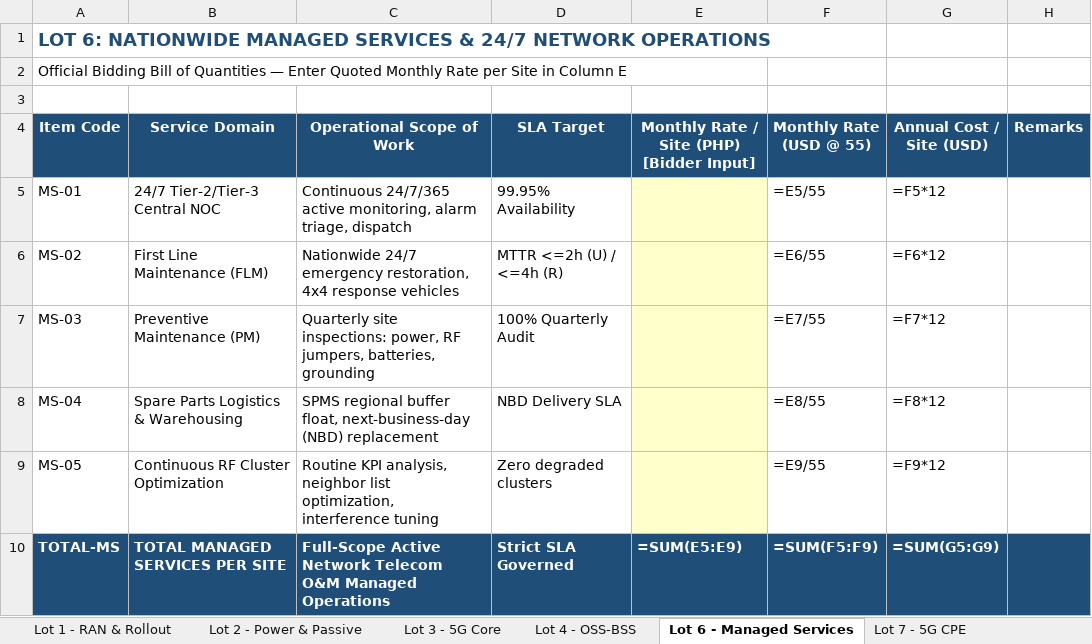
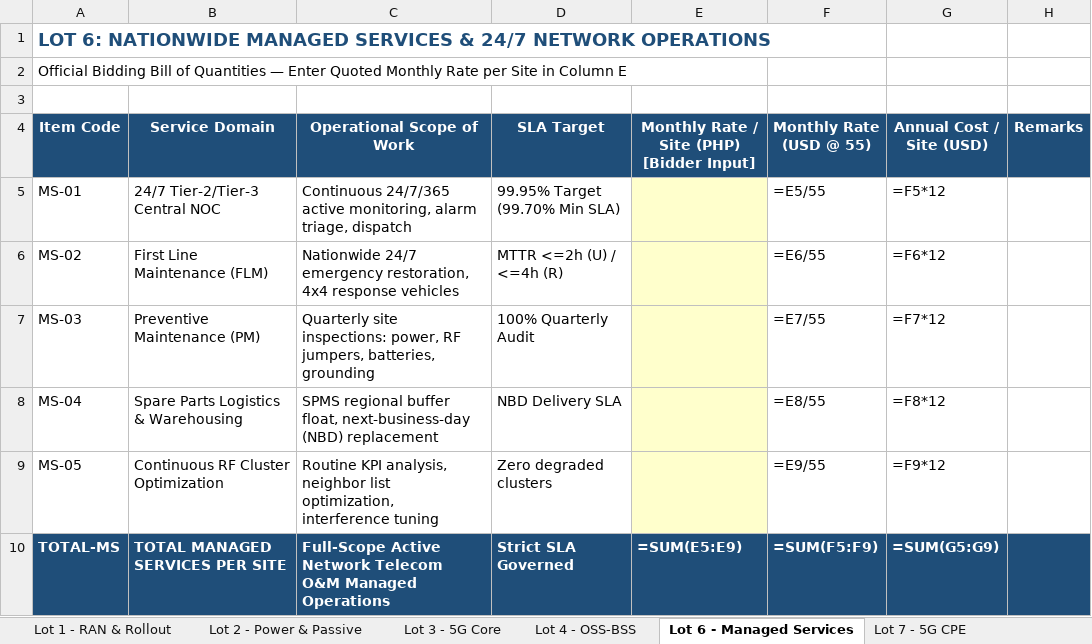
Before and after one commit to quizoli/fwa-5g-presentation, an Excel workbook: RFP_Tender_Package/06_RFP_Commercial_Price_Book_and_BoQ_Template.xlsx, sheet Lot 6 - Managed Services, drawn as a sheet; values as stored, in another font and other column widths than the file's, no borders; formulas without a stored value are shown as written; the diff names each change by its address in the sheet, - before the commit and + after, or states it on an @@ line.

```diff
--- a/RFP_Tender_Package/06_RFP_Commercial_Price_Book_and_BoQ_Template.xlsx (sheet Lot 6 - Managed Services)
+++ b/RFP_Tender_Package/06_RFP_Commercial_Price_Book_and_BoQ_Template.xlsx (sheet Lot 6 - Managed Services)
-D5 (SLA Target): 99.95% Availability
+D5 (SLA Target): 99.95% Target (99.70% Min SLA)
```
Also changed, not shown: sheet Lot 2 - Power & Passive, 17 other files.
